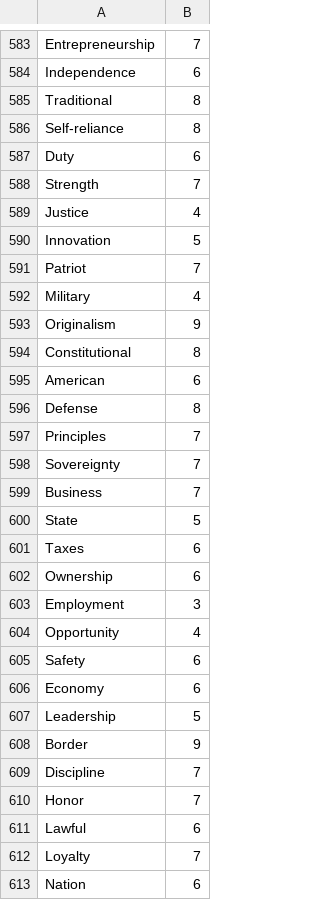
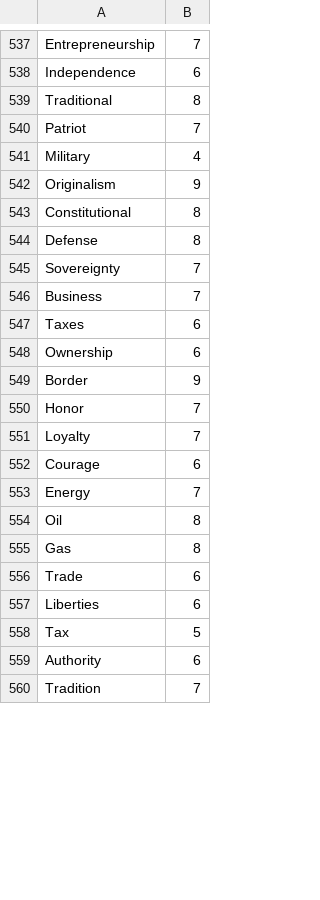
Before and after one commit to brendankroupa/TheNeedle, a CSV file: UB_Hacking/CSV Files/D&R.csv, drawn as a sheet; only a part is shown, gaps mark what is left out; the shorter side is filled out with more unchanged rows; the diff covers the shown part only.

```diff
--- a/UB_Hacking/CSV Files/D&R.csv
+++ b/UB_Hacking/CSV Files/D&R.csv
@@ -585,7 +539,2 @@
 "Traditional",8
-"Self-reliance",8
-"Duty",6
-"Strength",7
-"Justice",4
-"Innovation",5
 "Patriot",7
@@ -594,20 +543,9 @@
 "Constitutional",8
-"American",6
 "Defense",8
-"Principles",7
 "Sovereignty",7
 "Business",7
-"State",5
 "Taxes",6
 "Ownership",6
-"Employment",3
-"Opportunity",4
-"Safety",6
-"Economy",6
-"Leadership",5
 "Border",9
-"Discipline",7
 "Honor",7
-"Lawful",6
 "Loyalty",7
-"Nation",6
```
Also changed, not shown: 64 removed rows, 1 moved row and 1 edited cell elsewhere in this file.
